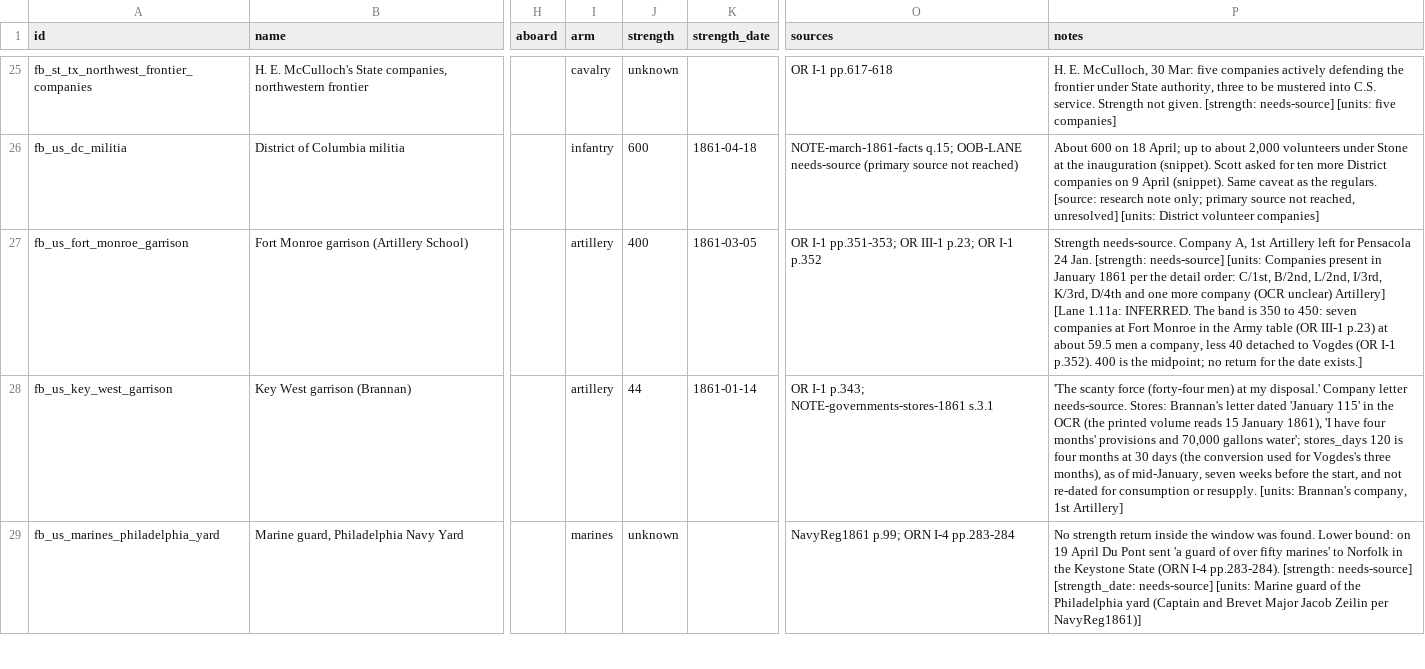
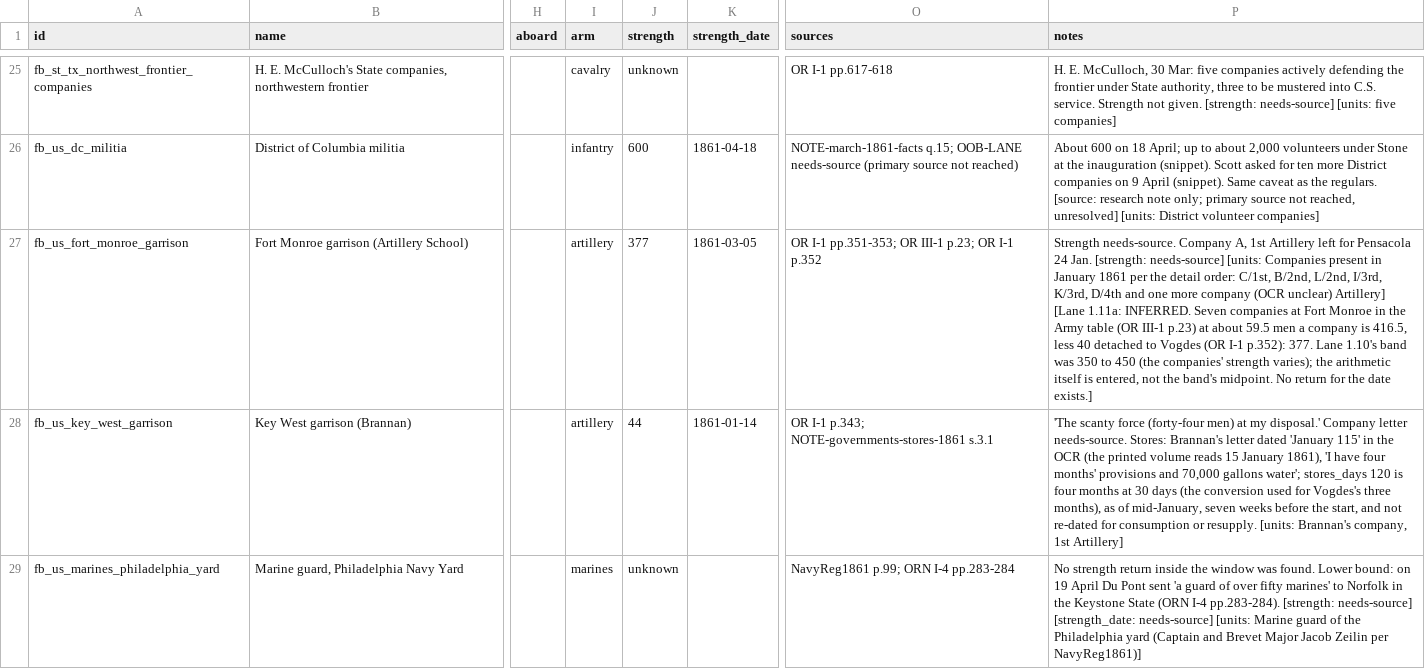
Before and after one commit to horkesh/Mandate, a CSV file: packs/union-1861/source/scenarios/march_1861/force_blocks.csv, drawn as a sheet; only a part is shown, gaps mark what is left out; the diff names each change by its address in the sheet, - before the commit and + after, or states it on an @@ line.

```diff
--- a/packs/union-1861/source/scenarios/march_1861/force_blocks.csv
+++ b/packs/union-1861/source/scenarios/march_1861/force_blocks.csv
-J27 (strength): 400
+J27 (strength): 377
-P27 (notes): …1.11a: INFERRED. The band is 350 to 450: seven companies at Fort Monroe in the Army table (OR III-1 p.23) at about 59.5 men a company, less 40 detached to Vogdes (OR I-1 p.352). 400 is the midpoint; no return for…
+P27 (notes): …1.11a: INFERRED. Seven companies at Fort Monroe in the Army table (OR III-1 p.23) at about 59.5 men a company is 416.5, less 40 detached to Vogdes (OR I-1 p.352): 377. Lane 1.10's band was 350 to 450 (the companies' strength varies); the arithmetic itself is entered, not the band's midpoint. No return for…
```
Also changed, not shown: packs/union-1861/source/world/people.csv, 3 other files.
